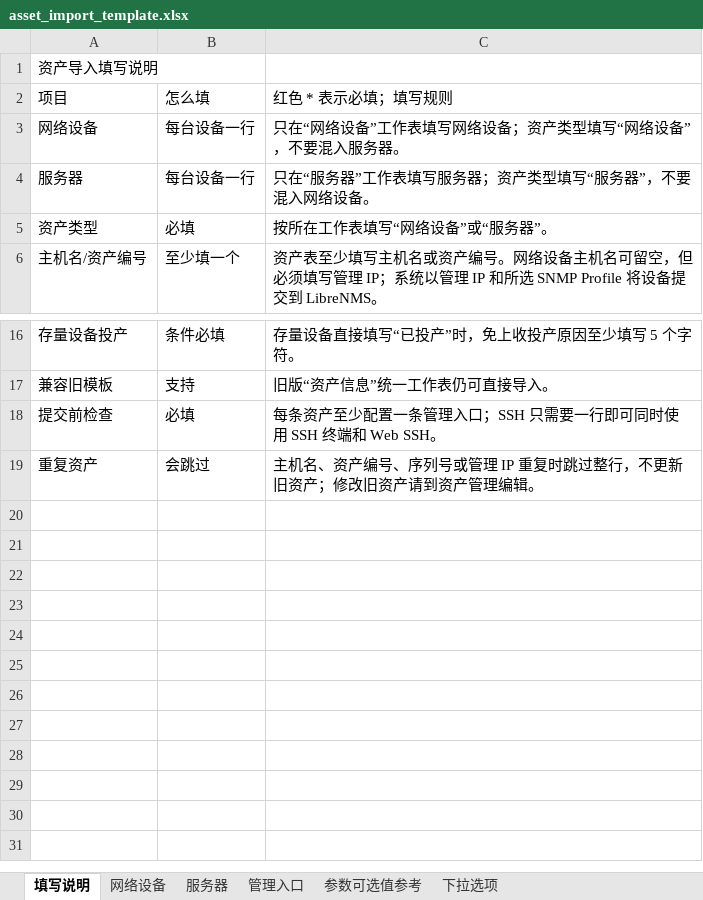
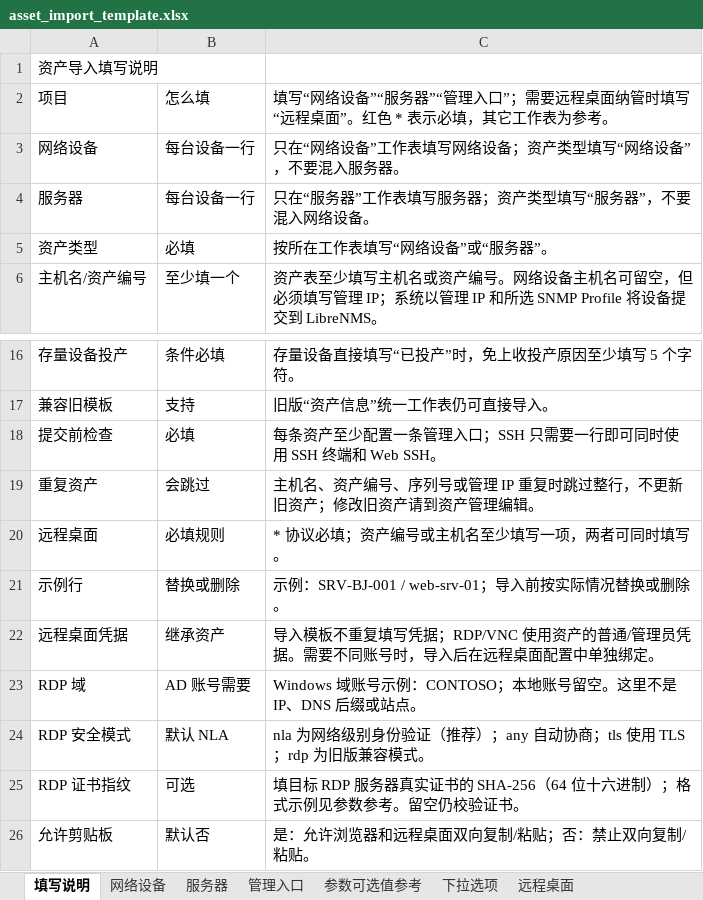
Before and after one commit to libing28390-sketch/Release-netops, an Excel workbook: public/templates/asset_import_template.xlsx, sheet 填写说明, drawn as a sheet; only a part is shown, gaps mark what is left out; values as stored, in another font and other column widths than the file's, no borders; the diff names each change by its address in the sheet, - before the commit and + after, or states it on an @@ line.

```diff
--- a/public/templates/asset_import_template.xlsx (sheet 填写说明)
+++ b/public/templates/asset_import_template.xlsx (sheet 填写说明)
+sheet tab: 远程桌面
-C2: 红色 * 表示必填；填写规则
+C2: 填写“网络设备”“服务器”“管理入口”；需要远程桌面纳管时填写“远程桌面”。红色 * 表示必填，其它工作表为参考。
+row 20: 远程桌面 | 必填规则 | * 协议必填；资产编号或主机名至少填写一项，两者可同时填写。
+row 21: 示例行 | 替换或删除 | 示例：SRV-BJ-001 / web-srv-01；导入前按实际情况替换或删除。
+row 22: 远程桌面凭据 | 继承资产 | 导入模板不重复填写凭据；RDP/VNC 使用资产的普通/管理员凭据。需要不同账号时，导入后在远程桌面配置中单独绑定。
+row 23: RDP 域 | AD 账号需要 | Windows 域账号示例：CONTOSO；本地账号留空。这里不是 IP、DNS 后缀或站点。
+row 24: RDP 安全模式 | 默认 NLA | nla 为网络级别身份验证（推荐）；any 自动协商；tls 使用 TLS；rdp 为旧版兼容模式。
+row 25: RDP 证书指纹 | 可选 | 填目标 RDP 服务器真实证书的 SHA-256（64 位十六进制）；格式示例见参数参考。留空仍校验证书。
+row 26: 允许剪贴板 | 默认否 | 是：允许浏览器和远程桌面双向复制/粘贴；否：禁止双向复制/粘贴。
```
Also changed, not shown: sheet 参数可选值参考, sheet 管理入口, 16 other files.
